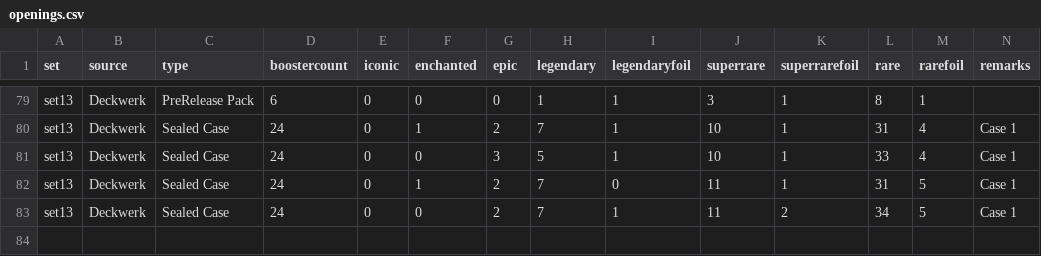
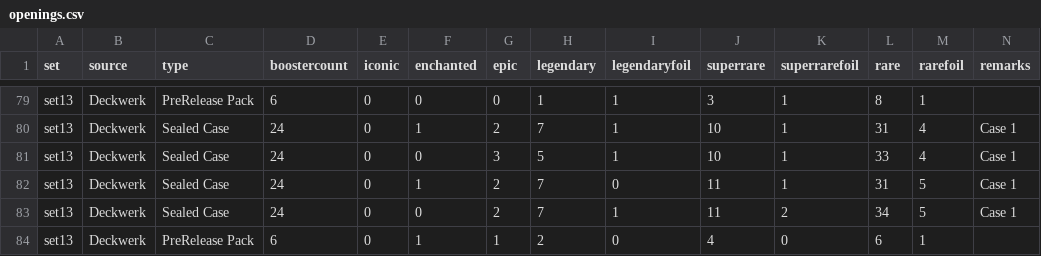
Before and after one commit to shinobi64/lorcana, a CSV file: openings/openings.csv, drawn as a sheet; only a part is shown, gaps mark what is left out.

Commit message:
data: set 13 pulls

```diff
--- a/openings/openings.csv
+++ b/openings/openings.csv
@@ -83 +83,2 @@ set13,Deckwerk,Sealed Case,24,0,1,2,7,0,11,1,31,5,Case 1
 set13,Deckwerk,Sealed Case,24,0,0,2,7,1,11,2,34,5,Case 1
+set13,Deckwerk,PreRelease Pack,6,0,1,1,2,0,4,0,6,1,
```
Also changed, not shown: 1 other file.
